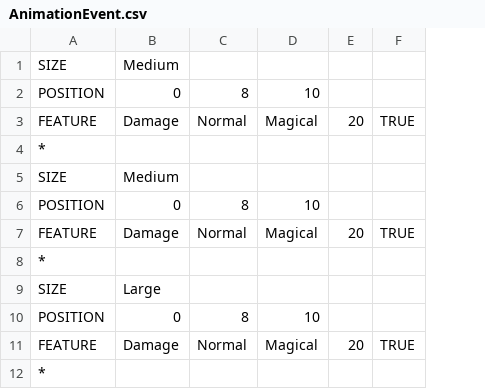
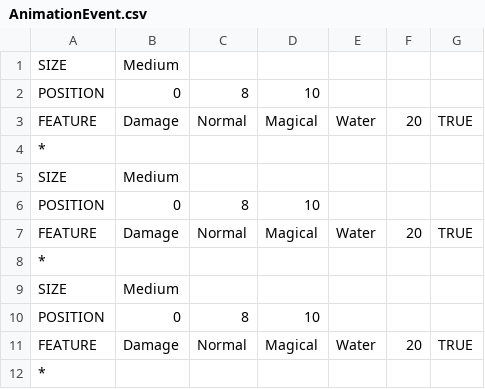
Before and after one commit to yonema/Another_World_Adventure, a CSV file: Game/Assets/CSV/Player/AnimationEvent.csv, drawn as a sheet; the diff names each change by its address in the sheet, - before the commit and + after, or states it on an @@ line.

```diff
--- a/Game/Assets/CSV/Player/AnimationEvent.csv
+++ b/Game/Assets/CSV/Player/AnimationEvent.csv
+column E, rows 3-11: Water |  |  |  | Water |  |  |  | Water
-B9: Large
+B9: Medium
```
Also changed, not shown: Game/Assets/CSV/Player/Animation.csv, 19 other files.
